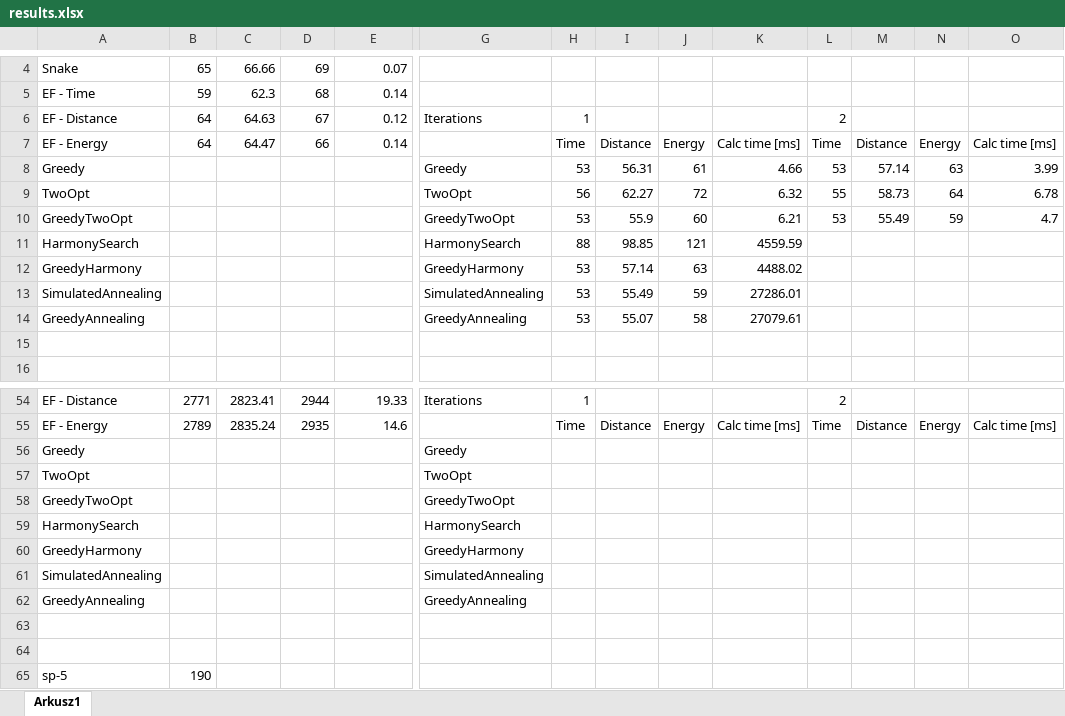
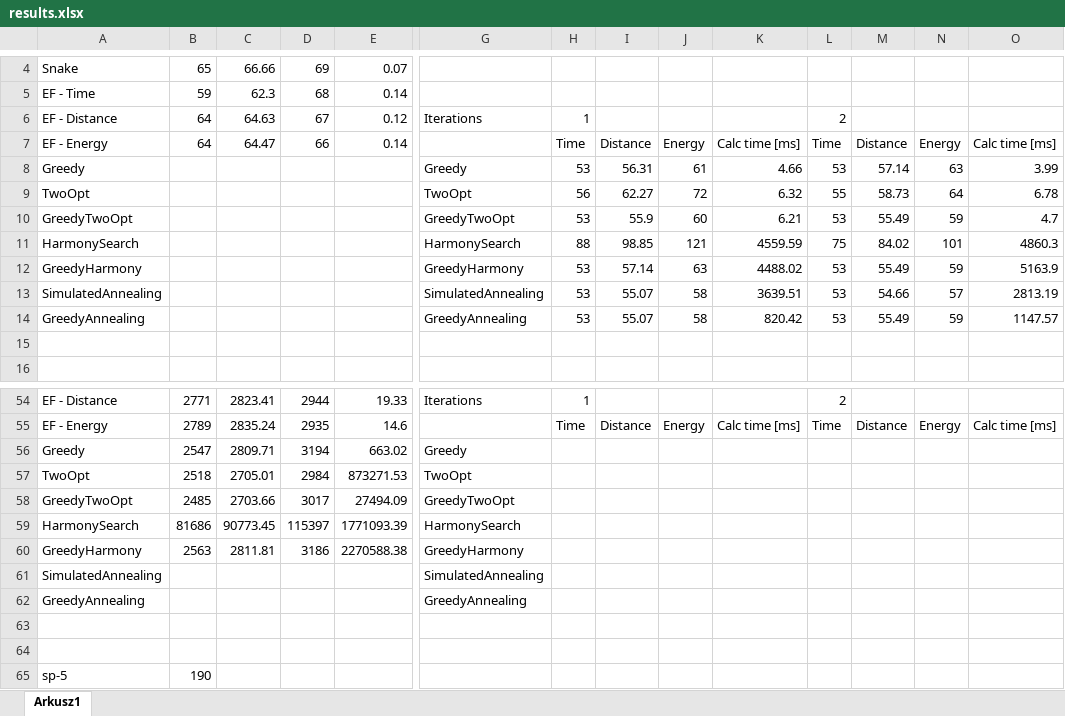
Before and after one commit to Koval92/RMS-project, an Excel workbook: report/results/results.xlsx, sheet Arkusz1, drawn as a sheet; only a part is shown, gaps mark what is left out; values as stored, in another font and other column widths than the file's, no borders; removed rows and columns are numbered as before the commit, all else as after; rows hold the shown columns only; the diff covers the shown part only; the diff names each change by its address in the sheet, - before the commit and + after, or states it on an @@ line.

Commit message:
update results

```diff
--- a/report/results/results.xlsx (sheet Arkusz1)
+++ b/report/results/results.xlsx (sheet Arkusz1)
-row 11: HarmonySearch |  |  |  |  | HarmonySearch | 88 | 98.85 | 121 | 4559.59
-row 12: GreedyHarmony |  |  |  |  | GreedyHarmony | 53 | 57.14 | 63 | 4488.02
-row 13: SimulatedAnnealing |  |  |  |  | SimulatedAnnealing | 53 | 55.49 | 59 | 27286.01
-row 14: GreedyAnnealing |  |  |  |  | GreedyAnnealing | 53 | 55.07 | 58 | 27079.61
+row 11: HarmonySearch |  |  |  |  | HarmonySearch | 88 | 98.85 | 121 | 4559.59 | 75 | 84.02 | 101 | 4860.3
+row 12: GreedyHarmony |  |  |  |  | GreedyHarmony | 53 | 57.14 | 63 | 4488.02 | 53 | 55.49 | 59 | 5163.9
+row 13: SimulatedAnnealing |  |  |  |  | SimulatedAnnealing | 53 | 55.07 | 58 | 3639.51 | 53 | 54.66 | 57 | 2813.19
+row 14: GreedyAnnealing |  |  |  |  | GreedyAnnealing | 53 | 55.07 | 58 | 820.42 | 53 | 55.49 | 59 | 1147.57
-B56: (empty)
+B56: 2547
-C56: (empty)
+C56: 2809.71
-D56: (empty)
+D56: 3194
-E56: (empty)
+E56: 663.02
-B57: (empty)
+B57: 2518
-C57: (empty)
+C57: 2705.01
-D57: (empty)
+D57: 2984
-E57: (empty)
+E57: 873271.53
-B58: (empty)
+B58: 2485
-C58: (empty)
+C58: 2703.66
-D58: (empty)
+D58: 3017
-E58: (empty)
+E58: 27494.09
-B59: (empty)
+B59: 81686
-C59: (empty)
+C59: 90773.45
-D59: (empty)
+D59: 115397
-E59: (empty)
+E59: 1771093.39
-B60: (empty)
+B60: 2563
-C60: (empty)
+C60: 2811.81
-D60: (empty)
+D60: 3186
-E60: (empty)
+E60: 2270588.38
```
Also changed, not shown: 56 edited cells elsewhere in this sheet.
